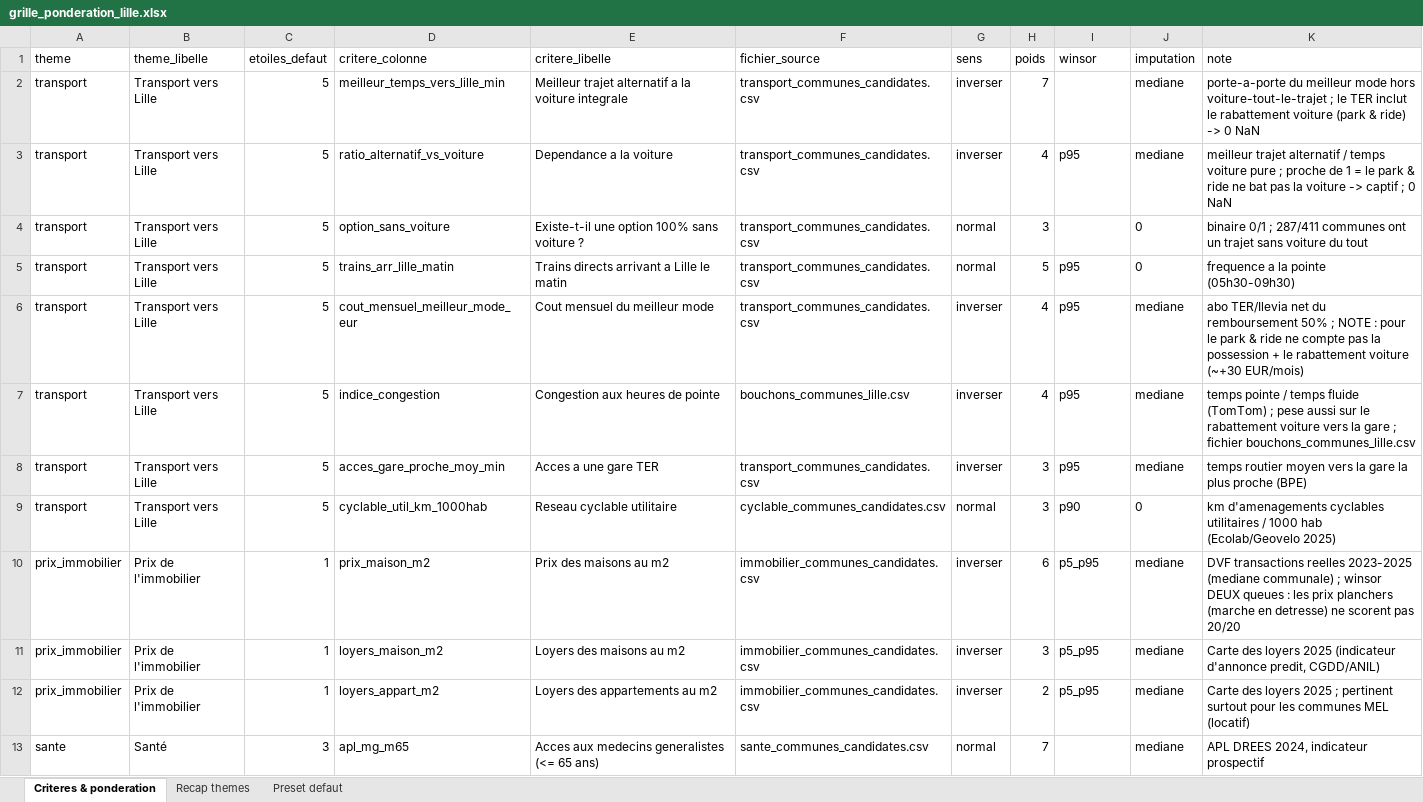
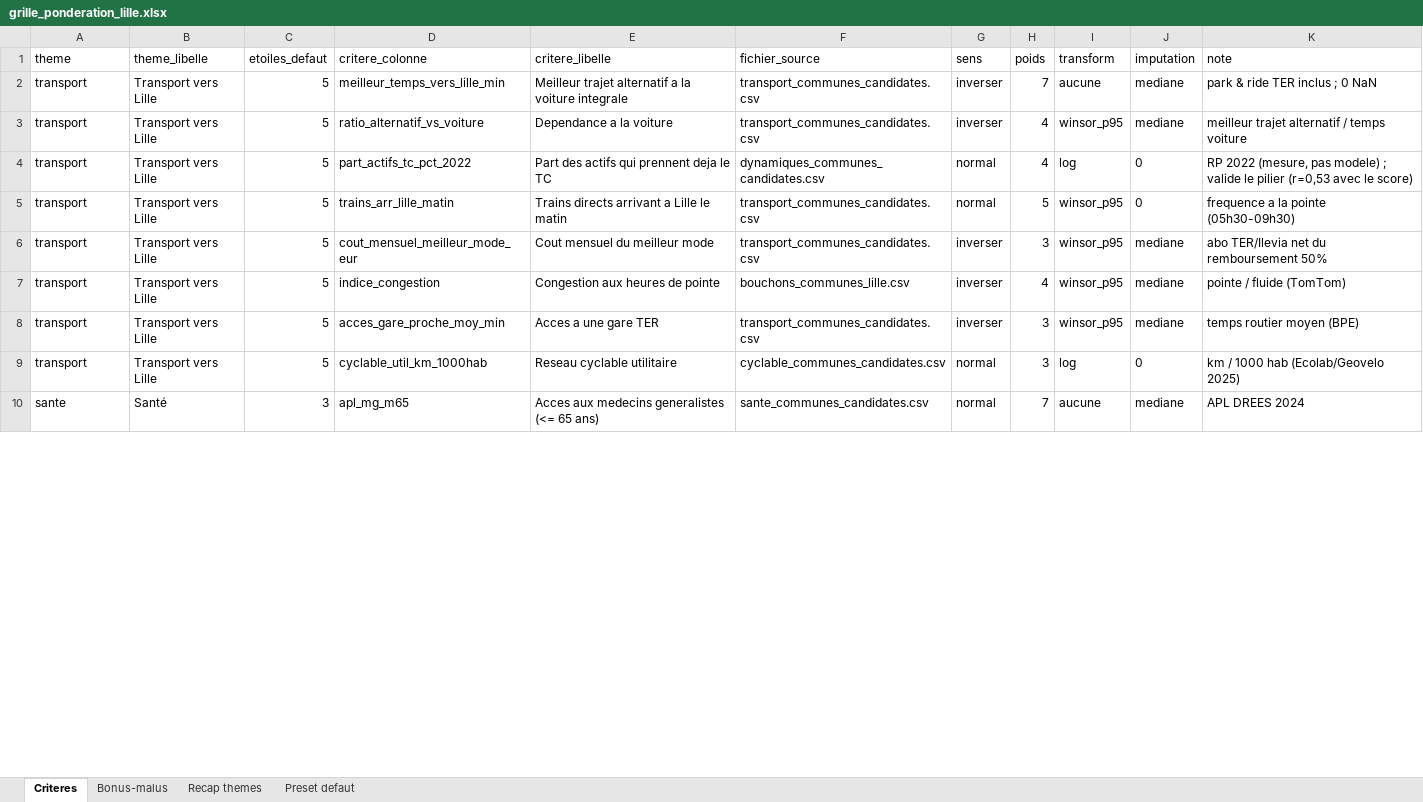
Before and after one commit to JulienDepelchin/classement-actifs-lille, an Excel workbook: data/output/grille_ponderation_lille.xlsx, sheet Criteres, drawn as a sheet; only a part is shown; values as stored, in another font and other column widths than the file's, no borders; removed rows and columns are numbered as before the commit, all else as after; the diff covers the shown part only; the diff names each change by its address in the sheet, - before the commit and + after, or states it on an @@ line.

Commit message:
scoring v2 : 10 themes + dynamique + cout_logement + log + bonus/malus + tranches + robustesse

```diff
--- a/data/output/grille_ponderation_lille.xlsx (sheet Criteres)
+++ b/data/output/grille_ponderation_lille.xlsx (sheet Criteres)
-sheet tab: Criteres & ponderation
+sheet tab: Criteres
+sheet tab: Bonus-malus
-I1: winsor
+I1: transform
-I2 (transform): (empty)
+I2 (transform): aucune
-K2 (note): porte-a-porte du meilleur mode hors voiture-tout-le-trajet ; le TER inclut le rabattement voiture (park & ride) -> 0 NaN
+K2 (note): park & ride TER inclus ; 0 NaN
-I3 (transform): p95
+I3 (transform): winsor_p95
-K3 (note): …temps voiture pure ; proche de 1 = le park & ride ne bat pas la voiture -> captif ; 0 NaN
+K3 (note): …temps voiture
-D4 (critere_colonne): option_sans_voiture
+D4 (critere_colonne): part_actifs_tc_pct_2022
-E4 (critere_libelle): Existe-t-il une option 100% sans voiture ?
+E4 (critere_libelle): Part des actifs qui prennent deja le TC
-F4 (fichier_source): transport_communes_candidates.csv
+F4 (fichier_source): dynamiques_communes_candidates.csv
-H4 (poids): 3
+H4 (poids): 4
-I4 (transform): (empty)
+I4 (transform): log
-K4 (note): binaire 0/1 ; 287/411 communes ont un trajet sans voiture du tout
+K4 (note): RP 2022 (mesure, pas modele) ; valide le pilier (r=0,53 avec le score)
-I5:I8 (transform): p95
+I5:I8 (transform): winsor_p95
-H6 (poids): 4
+H6 (poids): 3
-K6 (note): …remboursement 50% ; NOTE : pour le park & ride ne compte pas la possession + le rabattement voiture (~+30 EUR/mois)
+K6 (note): …remboursement 50%
-K7 (note): temps pointe / temps fluide (TomTom) ; pese aussi sur le rabattement voiture vers la gare ; fichier bouchons_communes_lille.csv
+K7 (note): pointe / fluide (TomTom)
-K8 (note): temps routier moyen vers la gare la plus proche (BPE)
+K8 (note): temps routier moyen (BPE)
-I9 (transform): p90
+I9 (transform): log
-K9 (note): km d'amenagements cyclables utilitaires / 1000…
+K9 (note): km / 1000…
-row 10: prix_immobilier | Prix de l'immobilier | 1 | prix_maison_m2 | Prix des maisons au m2 | immobilier_communes_candidates.csv | inverser | 6 | p5_p95 | mediane | DVF transactions reelles 2023-2025 (mediane communale) ; winsor DEUX queues : les prix planchers (marche en detresse) ne scorent pas 20/20
-row 11: prix_immobilier | Prix de l'immobilier | 1 | loyers_maison_m2 | Loyers des maisons au m2 | immobilier_communes_candidates.csv | inverser | 3 | p5_p95 | mediane | Carte des loyers 2025 (indicateur d'annonce predit, CGDD/ANIL)
-row 12: prix_immobilier | Prix de l'immobilier | 1 | loyers_appart_m2 | Loyers des appartements au m2 | immobilier_communes_candidates.csv | inverser | 2 | p5_p95 | mediane | Carte des loyers 2025 ; pertinent surtout pour les communes MEL (locatif)
-I10 (transform): (empty)
+I10 (transform): aucune
-K10 (note): APL DREES 2024, indicateur prospectif
+K10 (note): APL DREES 2024
```
Also changed, not shown: 18 added rows, 15 removed rows and 18 edited cells elsewhere in this sheet, sheet Recap themes, sheet Preset defaut, 11 other files.
